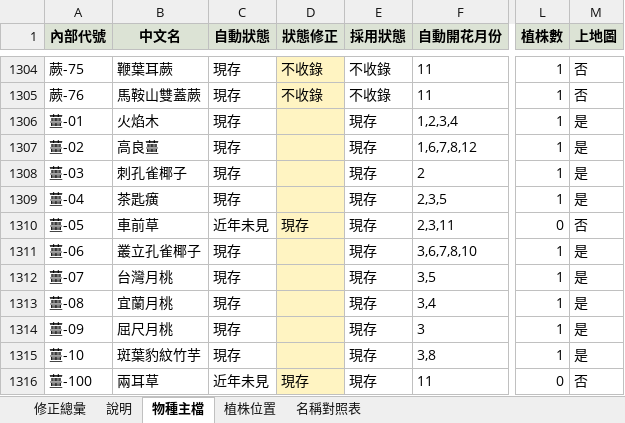
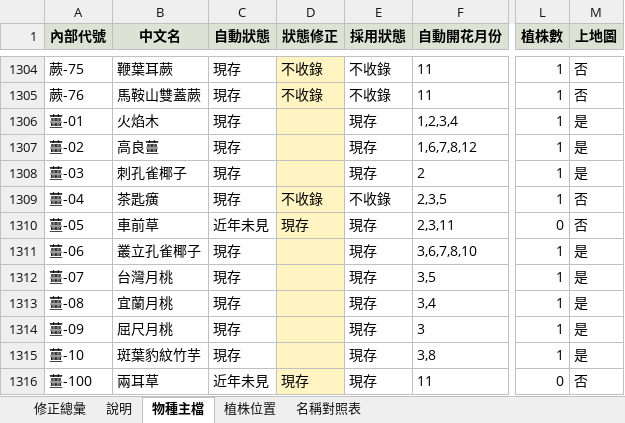
Before and after one commit to yoserchen/smallflower-web, an Excel workbook: tools/data/主檔.xlsx, sheet 物種主檔, drawn as a sheet; only a part is shown, gaps mark what is left out; values as stored, in another font and other column widths than the file's, no borders; charts and pictures not drawn; the diff covers the shown part only; the diff names each change by its address in the sheet, - before the commit and + after, or states it on an @@ line.

```diff
--- a/tools/data/主檔.xlsx (sheet 物種主檔)
+++ b/tools/data/主檔.xlsx (sheet 物種主檔)
-D1309 (狀態修正): (empty)
+D1309 (狀態修正): 不收錄
-E1309 (採用狀態): 現存
+E1309 (採用狀態): 不收錄
-M1309 (上地圖): 是
+M1309 (上地圖): 否
```
Also changed, not shown: 96 added rows elsewhere in this sheet, sheet 修正總彙, 2 other files.
